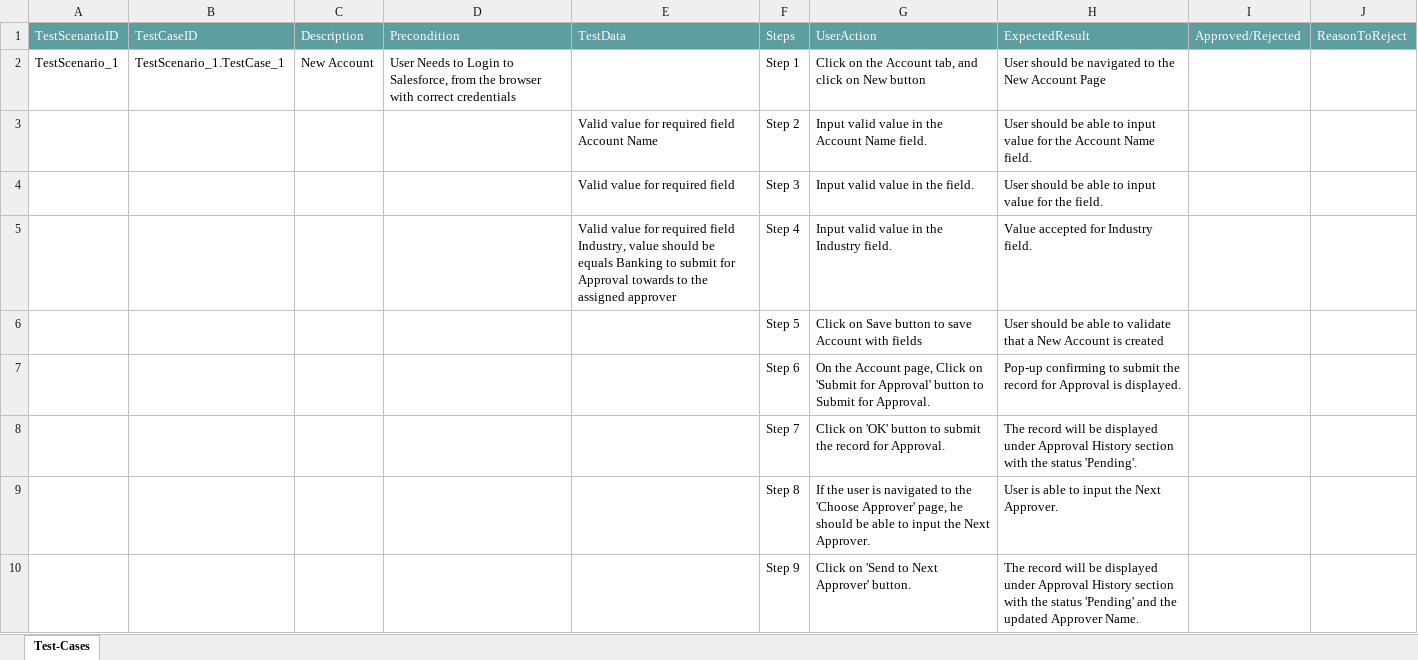
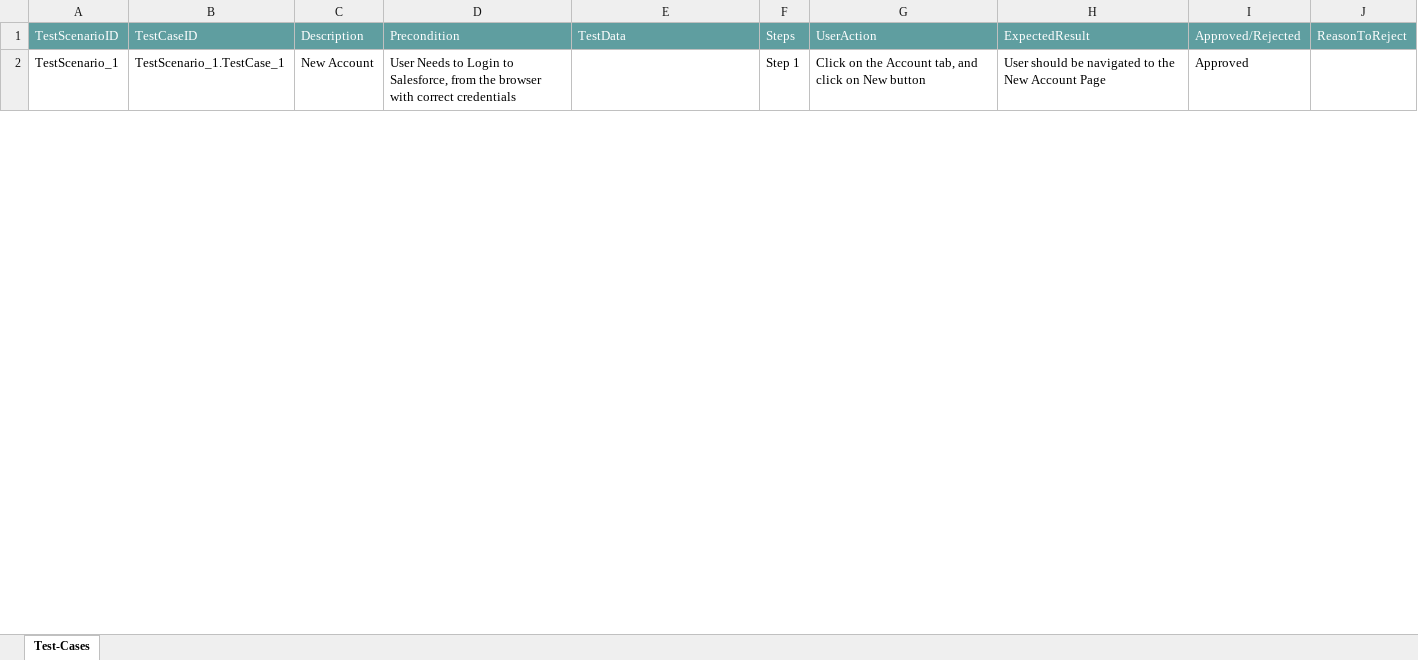
Before and after one commit to ShaikMohamedIrfan/Atifsnap03, an Excel workbook: Account Approval.xlsx, sheet Test-Cases, drawn as a sheet; only a part is shown; values as stored, in another font and other column widths than the file's, no borders; table styles not drawn; the diff covers the shown part only; the diff names each change by its address in the sheet, - before the commit and + after, or states it on an @@ line.

Commit message:
Add files via upload

```diff
--- a/Account Approval.xlsx (sheet Test-Cases)
+++ b/Account Approval.xlsx (sheet Test-Cases)
-I2: (empty)
+I2: Approved
@@ row 3 hidden:  |  |  |  | Valid value for required field Account Name | Step 2 | Input valid value in the Account Name field. | User should be able to input value for the Account Name field. @@
@@ row 4 hidden:  |  |  |  | Valid value for required field | Step 3 | Input valid value in the field. | User should be able to input value for the field. @@
@@ row 5 hidden:  |  |  |  | Valid value for required field Industry, value should be equals Banking to submit for Approval towards to the assigned approver | Step 4 | Input valid value in the Industry field. | Value accepted for Industry field. @@
@@ row 6 hidden:  |  |  |  |  | Step 5 | Click on Save button to save Account with fields | User should be able to validate that a New Account is created @@
@@ row 7 hidden:  |  |  |  |  | Step 6 | On the Account page, Click on 'Submit for Approval' button to Submit for Approval. | Pop-up confirming to submit the record for Approval is displayed. @@
@@ row 8 hidden:  |  |  |  |  | Step 7 | Click on 'OK' button to submit the record for Approval. | The record will be displayed under Approval History section with the status 'Pending'. @@
@@ row 9 hidden:  |  |  |  |  | Step 8 | If the user is navigated to the 'Choose Approver' page, he should be able to input the Next Approver. | User is able to input the Next Approver. @@
@@ row 10 hidden:  |  |  |  |  | Step 9 | Click on 'Send to Next Approver' button. | The record will be displayed under Approval History section with the status 'Pending' and the updated Approver Name. @@
```
Also changed, not shown: 8 hidden or unhidden rows and 1 edited cell elsewhere in this sheet.
